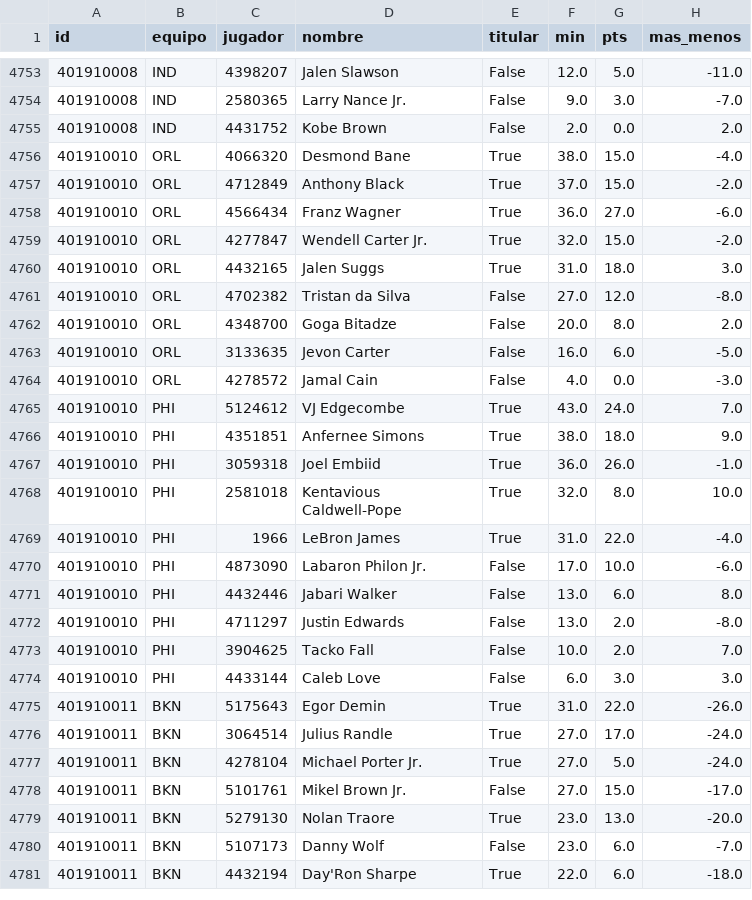
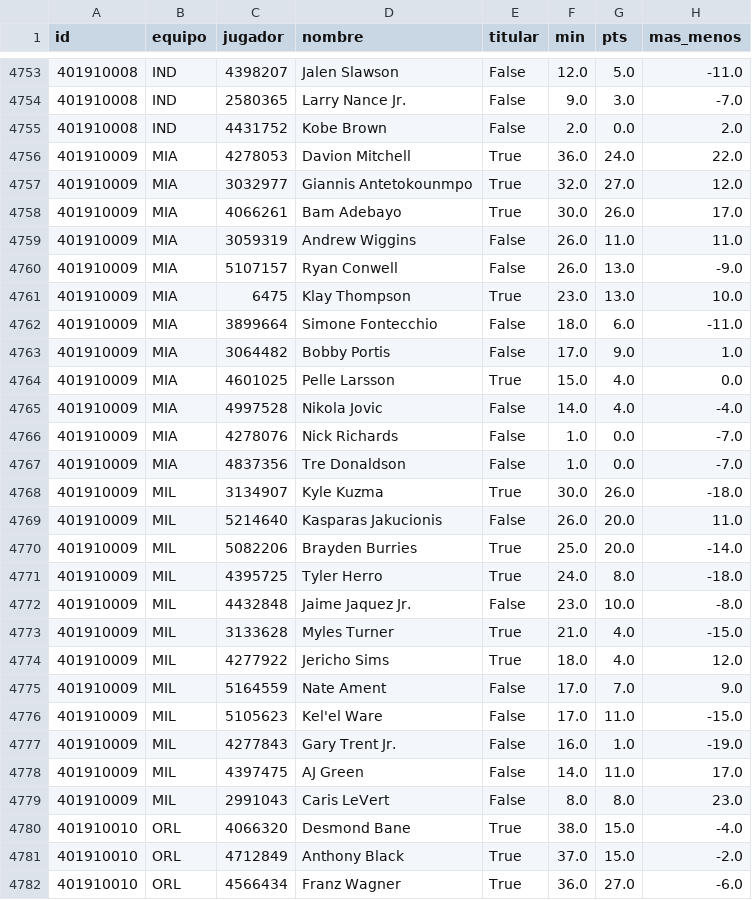
Before and after one commit to robertoaguilar1912-del/laliga-analisis, a CSV file: data/raw/nba_box_2027.csv, drawn as a sheet; only a part is shown, gaps mark what is left out; the shorter side is filled out with more unchanged rows; the diff names each change by its address in the sheet, - before the commit and + after, or states it on an @@ line.

```diff
--- a/data/raw/nba_box_2027.csv
+++ b/data/raw/nba_box_2027.csv
+row 4756: 401910009 | MIA | 4278053 | Davion Mitchell | True | 36.0 | 24.0 | 22.0
+row 4757: 401910009 | MIA | 3032977 | Giannis Antetokounmpo | True | 32.0 | 27.0 | 12.0
+row 4758: 401910009 | MIA | 4066261 | Bam Adebayo | True | 30.0 | 26.0 | 17.0
+row 4759: 401910009 | MIA | 3059319 | Andrew Wiggins | False | 26.0 | 11.0 | 11.0
+row 4760: 401910009 | MIA | 5107157 | Ryan Conwell | False | 26.0 | 13.0 | -9.0
+row 4761: 401910009 | MIA | 6475 | Klay Thompson | True | 23.0 | 13.0 | 10.0
+row 4762: 401910009 | MIA | 3899664 | Simone Fontecchio | False | 18.0 | 6.0 | -11.0
+row 4763: 401910009 | MIA | 3064482 | Bobby Portis | False | 17.0 | 9.0 | 1.0
+row 4764: 401910009 | MIA | 4601025 | Pelle Larsson | True | 15.0 | 4.0 | 0.0
+row 4765: 401910009 | MIA | 4997528 | Nikola Jovic | False | 14.0 | 4.0 | -4.0
+row 4766: 401910009 | MIA | 4278076 | Nick Richards | False | 1.0 | 0.0 | -7.0
+row 4767: 401910009 | MIA | 4837356 | Tre Donaldson | False | 1.0 | 0.0 | -7.0
+row 4768: 401910009 | MIL | 3134907 | Kyle Kuzma | True | 30.0 | 26.0 | -18.0
+row 4769: 401910009 | MIL | 5214640 | Kasparas Jakucionis | False | 26.0 | 20.0 | 11.0
+row 4770: 401910009 | MIL | 5082206 | Brayden Burries | True | 25.0 | 20.0 | -14.0
+row 4771: 401910009 | MIL | 4395725 | Tyler Herro | True | 24.0 | 8.0 | -18.0
+row 4772: 401910009 | MIL | 4432848 | Jaime Jaquez Jr. | False | 23.0 | 10.0 | -8.0
+row 4773: 401910009 | MIL | 3133628 | Myles Turner | True | 21.0 | 4.0 | -15.0
+row 4774: 401910009 | MIL | 4277922 | Jericho Sims | True | 18.0 | 4.0 | 12.0
+row 4775: 401910009 | MIL | 5164559 | Nate Ament | False | 17.0 | 7.0 | 9.0
+row 4776: 401910009 | MIL | 5105623 | Kel'el Ware | False | 17.0 | 11.0 | -15.0
+row 4777: 401910009 | MIL | 4277843 | Gary Trent Jr. | False | 16.0 | 1.0 | -19.0
+row 4778: 401910009 | MIL | 4397475 | AJ Green | False | 14.0 | 11.0 | 17.0
+row 4779: 401910009 | MIL | 2991043 | Caris LeVert | False | 8.0 | 8.0 | 23.0
```
Also changed, not shown: data/raw/nba_juegos.csv, 11 other files.
